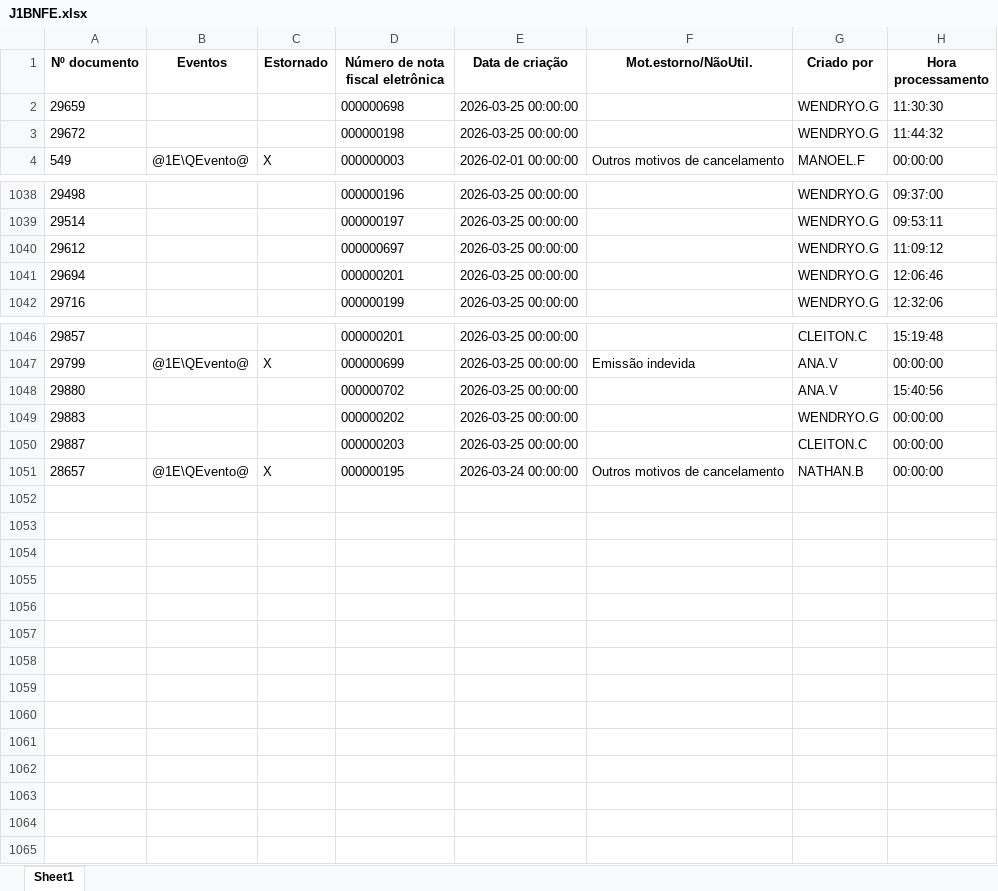
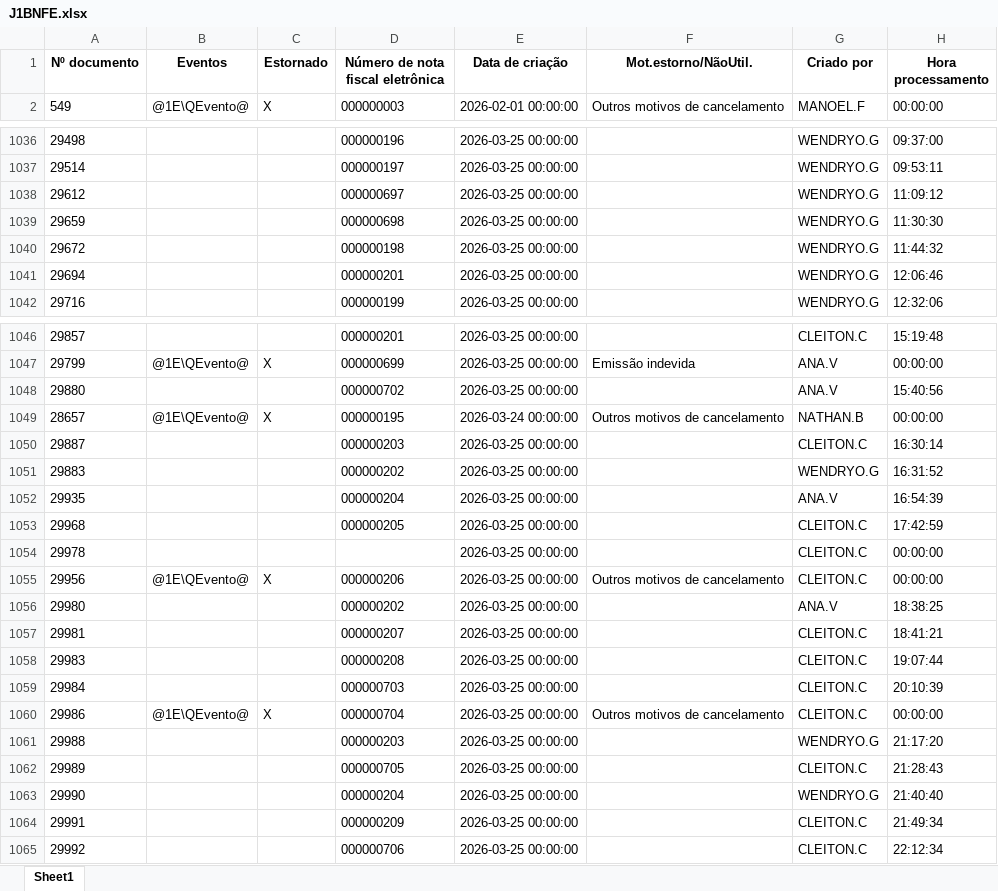
Before and after one commit to nathanbarretosilveira-dev/dash, an Excel workbook: src/data/J1BNFE.xlsx, sheet Sheet1, drawn as a sheet; only a part is shown, gaps mark what is left out; values as stored, in another font and other column widths than the file's, no borders; removed rows and columns are numbered as before the commit, all else as after; the diff names each change by its address in the sheet, - before the commit and + after, or states it on an @@ line.

Commit message:
Atualização automática JSON e J1BNFE.xlsx

```diff
--- a/src/data/J1BNFE.xlsx (sheet Sheet1)
+++ b/src/data/J1BNFE.xlsx (sheet Sheet1)
@@ row 2 moved to row 1039: 29659 @@
@@ row 3 moved to row 1040: 29672 @@
-row 1049: 29883 |  |  | 000000202 | 2026-03-25 00:00:00 |  | WENDRYO.G | 00:00:00
-row 1050: 29887 |  |  | 000000203 | 2026-03-25 00:00:00 |  | CLEITON.C | 00:00:00
+row 1050: 29887 |  |  | 000000203 | 2026-03-25 00:00:00 |  | CLEITON.C | 16:30:14
+row 1051: 29883 |  |  | 000000202 | 2026-03-25 00:00:00 |  | WENDRYO.G | 16:31:52
+row 1052: 29935 |  |  | 000000204 | 2026-03-25 00:00:00 |  | ANA.V | 16:54:39
+row 1053: 29968 |  |  | 000000205 | 2026-03-25 00:00:00 |  | CLEITON.C | 17:42:59
+row 1054: 29978 |  |  |  | 2026-03-25 00:00:00 |  | CLEITON.C | 00:00:00
+row 1055: 29956 | @1E\QEvento@ | X | 000000206 | 2026-03-25 00:00:00 | Outros motivos de cancelamento | CLEITON.C | 00:00:00
+row 1056: 29980 |  |  | 000000202 | 2026-03-25 00:00:00 |  | ANA.V | 18:38:25
+row 1057: 29981 |  |  | 000000207 | 2026-03-25 00:00:00 |  | CLEITON.C | 18:41:21
+row 1058: 29983 |  |  | 000000208 | 2026-03-25 00:00:00 |  | CLEITON.C | 19:07:44
+row 1059: 29984 |  |  | 000000703 | 2026-03-25 00:00:00 |  | CLEITON.C | 20:10:39
+row 1060: 29986 | @1E\QEvento@ | X | 000000704 | 2026-03-25 00:00:00 | Outros motivos de cancelamento | CLEITON.C | 00:00:00
+row 1061: 29988 |  |  | 000000203 | 2026-03-25 00:00:00 |  | WENDRYO.G | 21:17:20
+row 1062: 29989 |  |  | 000000705 | 2026-03-25 00:00:00 |  | CLEITON.C | 21:28:43
+row 1063: 29990 |  |  | 000000204 | 2026-03-25 00:00:00 |  | WENDRYO.G | 21:40:40
+row 1064: 29991 |  |  | 000000209 | 2026-03-25 00:00:00 |  | CLEITON.C | 21:49:34
+row 1065: 29992 |  |  | 000000706 | 2026-03-25 00:00:00 |  | CLEITON.C | 22:12:34
```
Also changed, not shown: 1 other file.
